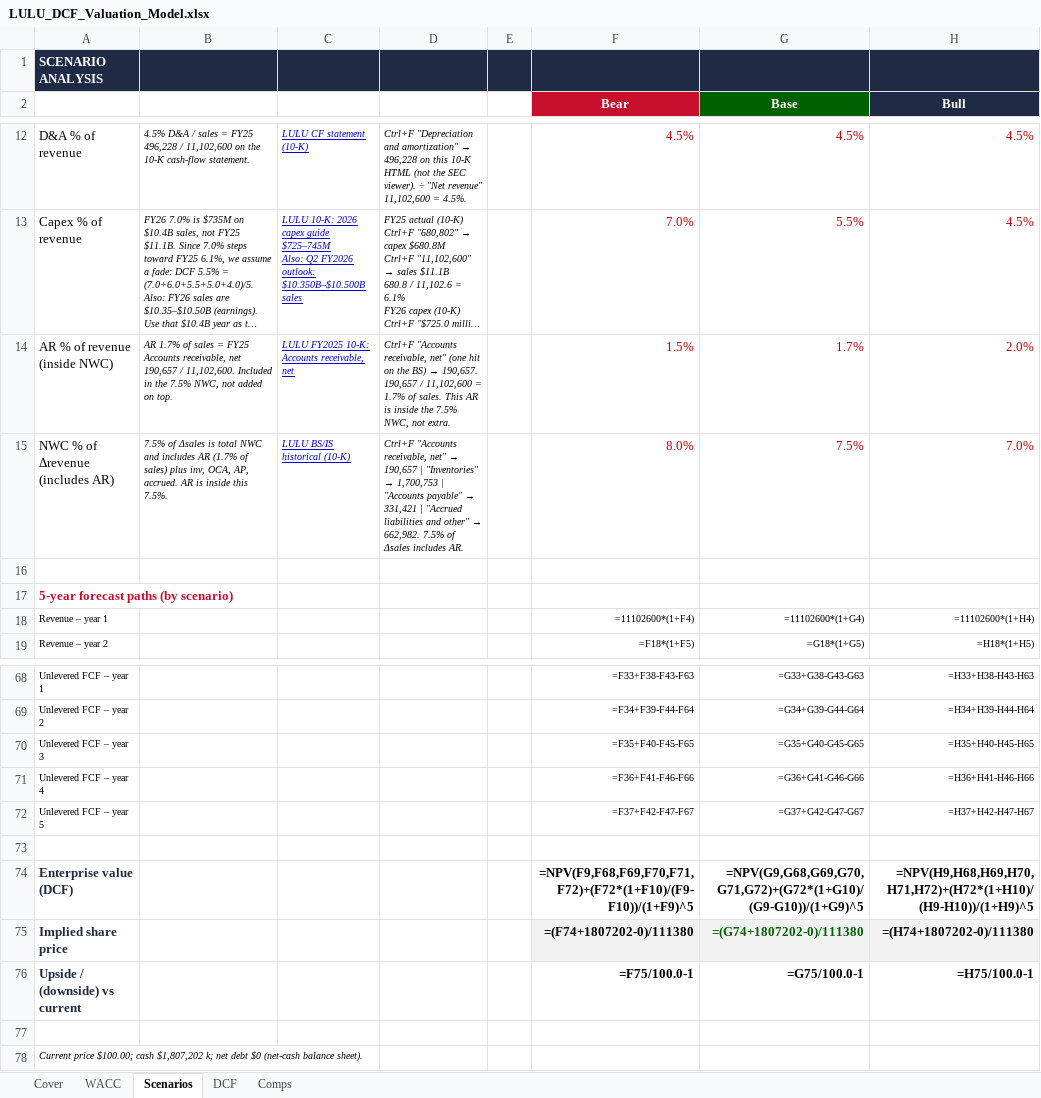
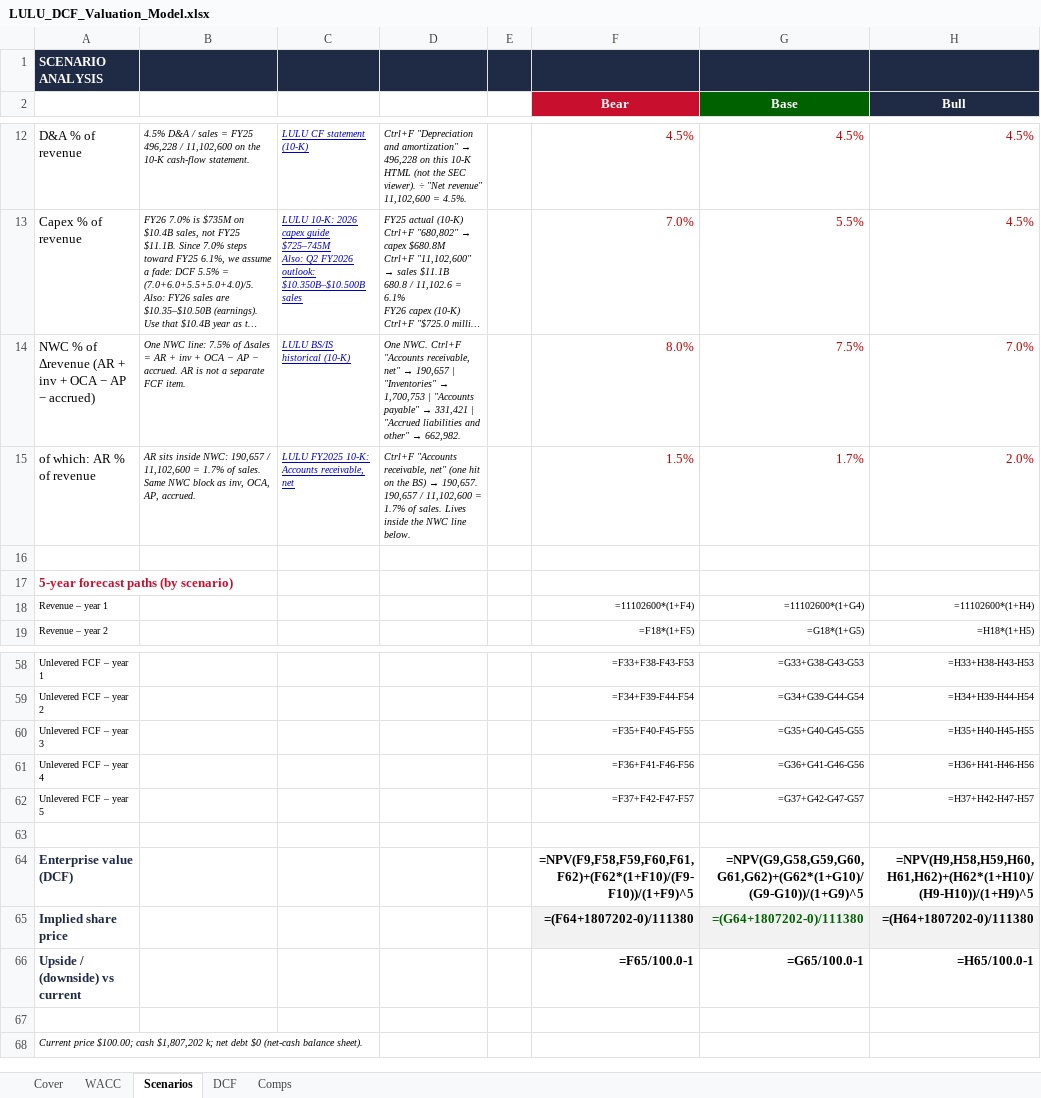
Before and after one commit to vengeanceaiUSC/RM, an Excel workbook: LULU/LULU_DCF_Valuation_Model.xlsx, sheet Scenarios, drawn as a sheet; only a part is shown, gaps mark what is left out; long unchanged cells end in …; values as stored, in another font and other column widths than the file's, no borders; formulas without a stored value are shown as written; removed rows and columns are numbered as before the commit, all else as after; the diff covers the shown part only; the diff names each change by its address in the sheet, - before the commit and + after, or states it on an @@ line.

```diff
--- a/LULU/LULU_DCF_Valuation_Model.xlsx (sheet Scenarios)
+++ b/LULU/LULU_DCF_Valuation_Model.xlsx (sheet Scenarios)
+row 14: NWC % of Δrevenue (AR + inv + OCA − AP − accrued) | One NWC line: 7.5% of Δsales = AR + inv + OCA − AP − accrued. AR is not a separate FCF item. | LULU BS/IS historical (10-K) | One NWC. Ctrl+F "Accounts receivable, net" → 190,657 | "Inventories" → 1,700,753 | "Accounts payable" → 331,421 | "Accrued liabilities and other" → 662,982. |  | 8.0% | 7.5% | 7.0%
-A15: AR % of revenue (inside NWC)
+A15: of which: AR % of revenue
-B15: AR 1.7% of sales = FY25 Accounts receivable, net 190,657 / 11,102,600. Included in the 7.5% NWC, not added on top.
+B15: AR sits inside NWC: 190,657 / 11,102,600 = 1.7% of sales. Same NWC block as inv, OCA, AP, accrued.
-D15: …of sales. This AR is inside the 7.5% NWC, not extra.
+D15: …of sales. Lives inside the NWC line below.
-row 15: NWC % of Δrevenue (includes AR) | 7.5% of Δsales is total NWC and includes AR (1.7% of sales) plus inv, OCA, AP, accrued. AR is inside this 7.5%. | LULU BS/IS historical (10-K) | Ctrl+F "Accounts receivable, net" → 190,657 | "Inventories" → 1,700,753 | "Accounts payable" → 331,421 | "Accrued liabilities and other" → 662,982. 7.5% of Δsales includes AR. |  | 8.0% | 7.5% | 7.0%
-F58 (Bear): =F33+F38-F43-F63
+F58 (Bear): =F33+F38-F43-F53
-G58 (Base): =G33+G38-G43-G63
+G58 (Base): =G33+G38-G43-G53
-H58 (Bull): =H33+H38-H43-H63
+H58 (Bull): =H33+H38-H43-H53
-F59 (Bear): =F34+F39-F44-F64
+F59 (Bear): =F34+F39-F44-F54
-G59 (Base): =G34+G39-G44-G64
+G59 (Base): =G34+G39-G44-G54
-H59 (Bull): =H34+H39-H44-H64
+H59 (Bull): =H34+H39-H44-H54
-F60 (Bear): =F35+F40-F45-F65
+F60 (Bear): =F35+F40-F45-F55
-G60 (Base): =G35+G40-G45-G65
+G60 (Base): =G35+G40-G45-G55
-H60 (Bull): =H35+H40-H45-H65
+H60 (Bull): =H35+H40-H45-H55
-F61 (Bear): =F36+F41-F46-F66
+F61 (Bear): =F36+F41-F46-F56
-G61 (Base): =G36+G41-G46-G66
+G61 (Base): =G36+G41-G46-G56
-H61 (Bull): =H36+H41-H46-H66
+H61 (Bull): =H36+H41-H46-H56
-F62 (Bear): =F37+F42-F47-F67
+F62 (Bear): =F37+F42-F47-F57
-G62 (Base): =G37+G42-G47-G67
+G62 (Base): =G37+G42-G47-G57
-H62 (Bull): =H37+H42-H47-H67
+H62 (Bull): =H37+H42-H47-H57
-F64 (Bear): =NPV(F9,F68,F69,F70,F71,F72)+(F72*(1+F10)/(F9-F10))/(1+F9)^5
+F64 (Bear): =NPV(F9,F58,F59,F60,F61,F62)+(F62*(1+F10)/(F9-F10))/(1+F9)^5
-G64 (Base): =NPV(G9,G68,G69,G70,G71,G72)+(G72*(1+G10)/(G9-G10))/(1+G9)^5
+G64 (Base): =NPV(G9,G58,G59,G60,G61,G62)+(G62*(1+G10)/(G9-G10))/(1+G9)^5
-H64 (Bull): =NPV(H9,H68,H69,H70,H71,H72)+(H72*(1+H10)/(H9-H10))/(1+H9)^5
+H64 (Bull): =NPV(H9,H58,H59,H60,H61,H62)+(H62*(1+H10)/(H9-H10))/(1+H9)^5
-F65 (Bear): =(F74+1807202-0)/111380
+F65 (Bear): =(F64+1807202-0)/111380
-G65 (Base): =(G74+1807202-0)/111380
+G65 (Base): =(G64+1807202-0)/111380
-H65 (Bull): =(H74+1807202-0)/111380
+H65 (Bull): =(H64+1807202-0)/111380
-F66 (Bear): =F75/100.0-1
+F66 (Bear): =F65/100.0-1
-G66 (Base): =G75/100.0-1
+G66 (Base): =G65/100.0-1
-H66 (Bull): =H75/100.0-1
+H66 (Bull): =H65/100.0-1
```
Also changed, not shown: 10 added rows and 20 removed rows elsewhere in this sheet, sheet DCF, sheet Comps, 3 other files.
